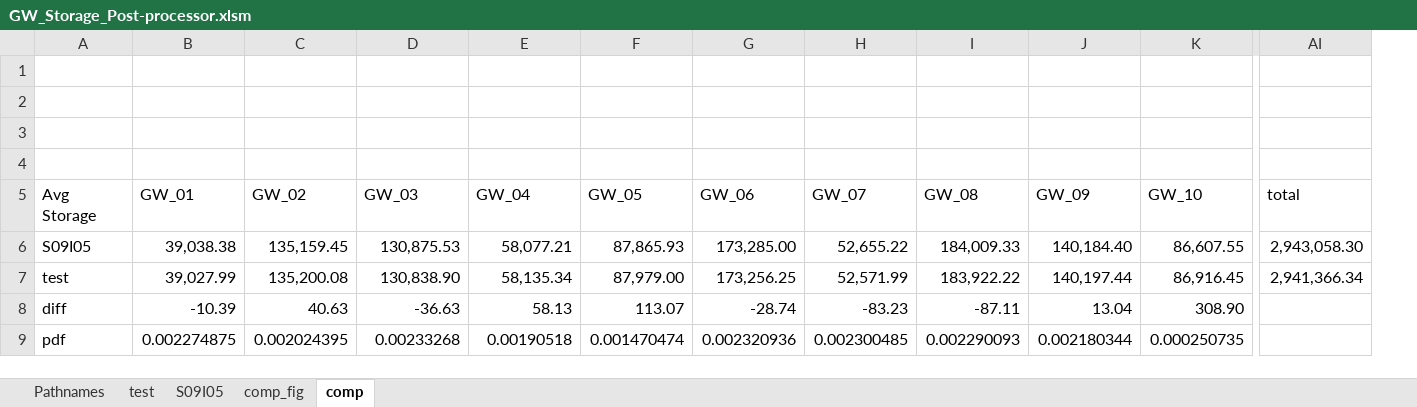
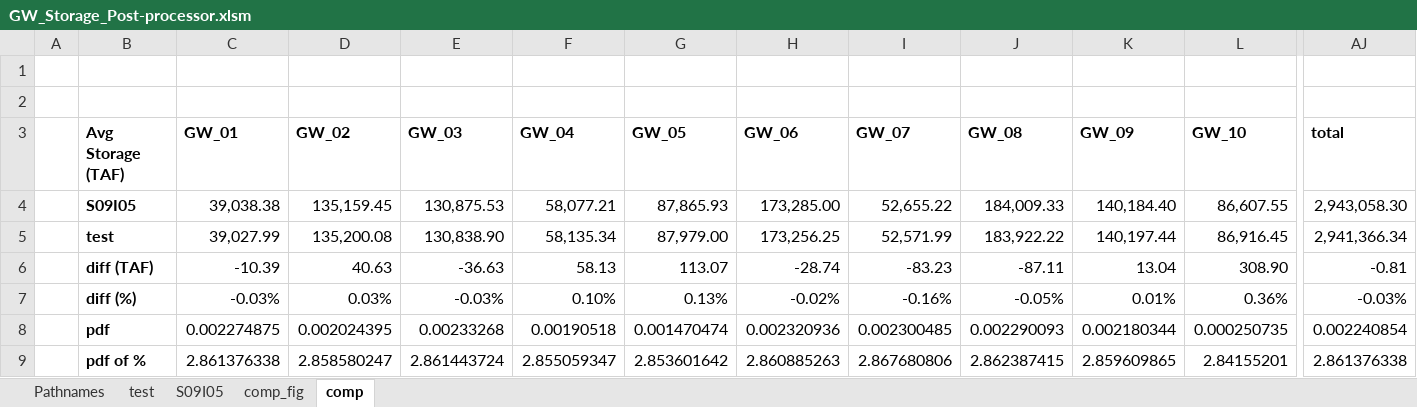
Before and after one commit to msdogan/HOBBEStoPRMcomparison, an Excel workbook: test_dbg/output/GW_Storage_Post-processor.xlsm, sheet comp, drawn as a sheet; only a part is shown, gaps mark what is left out; values as stored, in another font and other column widths than the file's, no borders; charts and pictures not drawn; removed rows and columns are numbered as before the commit, all else as after; rows hold the shown columns only; the diff covers the shown part only; the diff names each change by its address in the sheet, - before the commit and + after, or states it on an @@ line.

```diff
--- a/test_dbg/output/GW_Storage_Post-processor.xlsm (sheet comp)
+++ b/test_dbg/output/GW_Storage_Post-processor.xlsm (sheet comp)
+column A, empty
-row 3: (empty)
-row 4: (empty)
-B3: Avg Storage
+B3: Avg Storage (TAF)
-B3:AJ3 bold: off
+B3:AJ3 bold: on
-B4:B6 bold: off
+B4:B6 bold: on
-B6 (Avg Storage (TAF)): diff
+B6 (Avg Storage (TAF)): diff (TAF)
-AJ6 (total): (empty)
+AJ6 (total): -0.81
+row 7:  | diff (%) | -0.03% | 0.03% | -0.03% | 0.10% | 0.13% | -0.02% | -0.16% | -0.05% | 0.01% | 0.36% | -0.03%
-B8 bold: off
+B8 bold: on
-AJ8 (total): (empty)
+AJ8 (total): 0.002240854
+row 9:  | pdf of % | 2.861376338 | 2.858580247 | 2.861443724 | 2.855059347 | 2.853601642 | 2.860885263 | 2.867680806 | 2.862387415 | 2.859609865 | 2.84155201 | 2.861376338
```
Also changed, not shown: cell formats elsewhere in this sheet, formulas that keep their value, charts or pictures, 1 other file.
